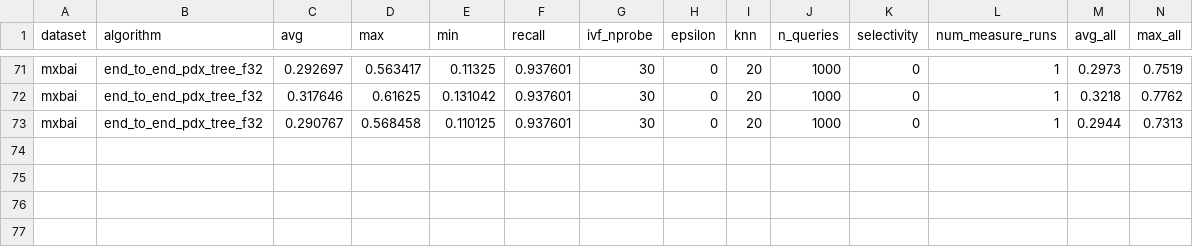
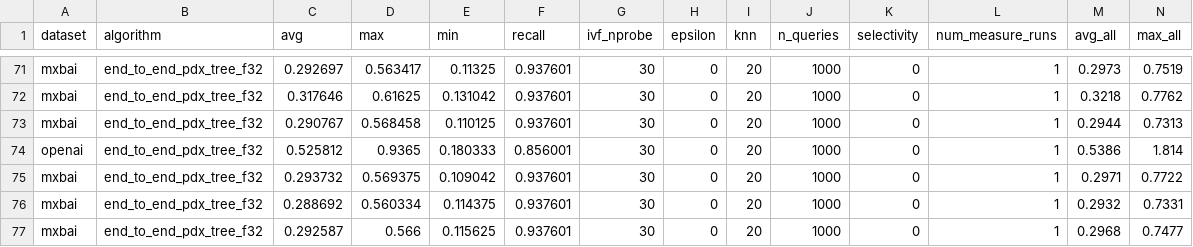
Before and after one commit to cwida/PDX, a CSV file: benchmarks/results/DEFAULT/END_TO_END_PDX_ADSAMPLING.csv, drawn as a sheet; only a part is shown, gaps mark what is left out; rows hold the shown columns only; the diff names each change by its address in the sheet, - before the commit and + after, or states it on an @@ line.

```diff
--- a/benchmarks/results/DEFAULT/END_TO_END_PDX_ADSAMPLING.csv
+++ b/benchmarks/results/DEFAULT/END_TO_END_PDX_ADSAMPLING.csv
+row 74: openai | end_to_end_pdx_tree_f32 | 0.525812 | 0.9365 | 0.180333 | 0.856001 | 30 | 0 | 20 | 1000 | 0 | 1 | 0.5386 | 1.814
+row 75: mxbai | end_to_end_pdx_tree_f32 | 0.293732 | 0.569375 | 0.109042 | 0.937601 | 30 | 0 | 20 | 1000 | 0 | 1 | 0.2971 | 0.7722
+row 76: mxbai | end_to_end_pdx_tree_f32 | 0.288692 | 0.560334 | 0.114375 | 0.937601 | 30 | 0 | 20 | 1000 | 0 | 1 | 0.2932 | 0.7331
+row 77: mxbai | end_to_end_pdx_tree_f32 | 0.292587 | 0.566 | 0.115625 | 0.937601 | 30 | 0 | 20 | 1000 | 0 | 1 | 0.2968 | 0.7477
```
Also changed, not shown: benchmarks/results/DEFAULT/WORKLOAD_PDX.csv, 3 other files.
